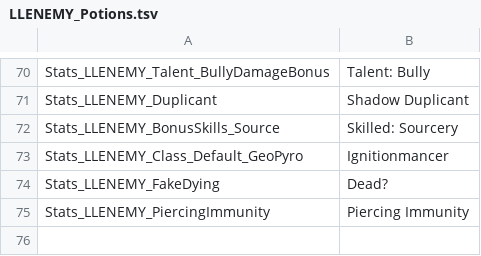
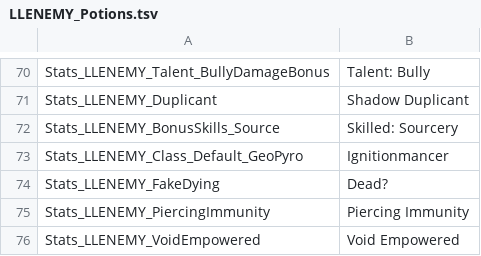
Before and after one commit to LaughingLeader-DOS2-Mods/EnemyUpgradeOverhaul, a TSV file: LocalKeys/LLENEMY_Potions.tsv, drawn as a sheet; only a part is shown, gaps mark what is left out; the diff names each change by its address in the sheet, - before the commit and + after, or states it on an @@ line.

```diff
--- a/LocalKeys/LLENEMY_Potions.tsv
+++ b/LocalKeys/LLENEMY_Potions.tsv
+row 76: Stats_LLENEMY_VoidEmpowered | Void Empowered
```
Also changed, not shown: LocalKeys/LLENEMY_Statuses.tsv, 1 other file.
